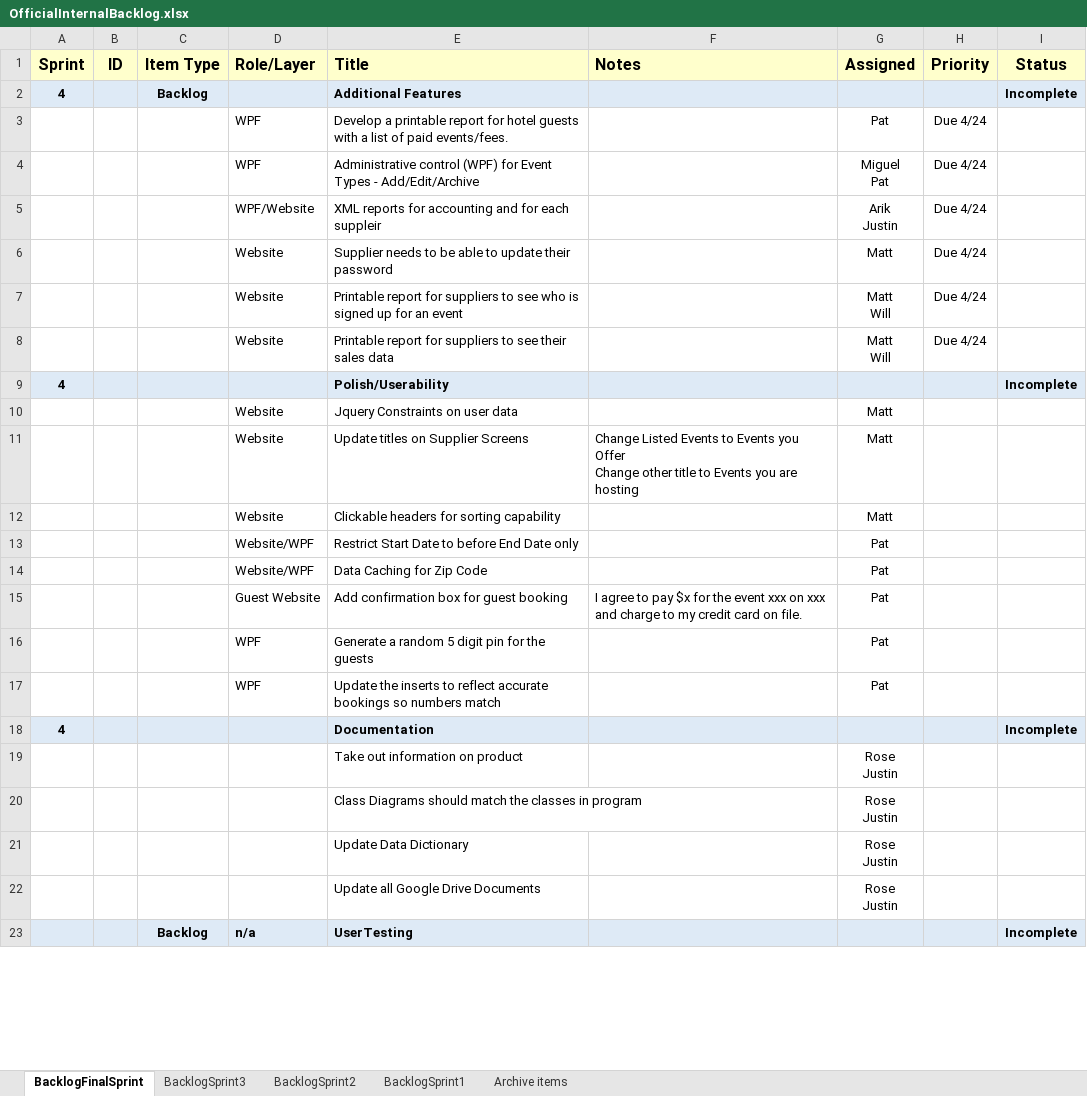
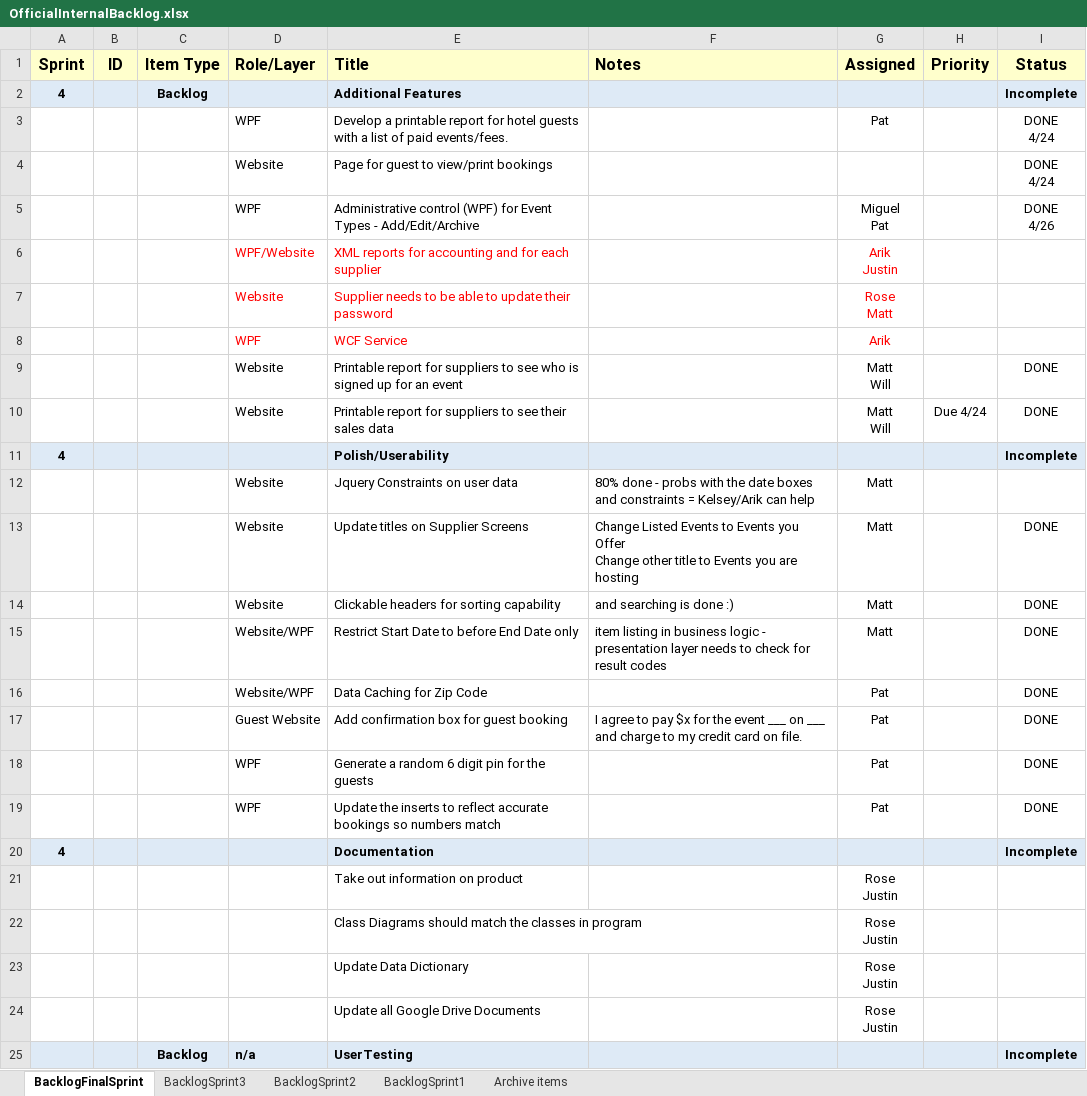
Before and after one commit to gibbygano/Capstone, an Excel workbook: OfficialInternalBacklog.xlsx, sheet BacklogFinalSprint, drawn as a sheet; only a part is shown; values as stored, in another font and other column widths than the file's, no borders; removed rows and columns are numbered as before the commit, all else as after; ↵ is a line break in a cell; the diff covers the shown part only; the diff names each change by its address in the sheet, - before the commit and + after, or states it on an @@ line.

Commit message:
backlog update and checkout time

```diff
--- a/OfficialInternalBacklog.xlsx (sheet BacklogFinalSprint)
+++ b/OfficialInternalBacklog.xlsx (sheet BacklogFinalSprint)
-H3 (Priority): Due 4/24
+H3 (Priority): (empty)
-I3 (Status): (empty)
+I3 (Status): DONE ↵ 4/24
+row 4:  |  |  | Website | Page for guest to view/print bookings |  |  |  | DONE ↵ 4/24
-H5:H7 (Priority): Due 4/24
+H5:H7 (Priority): (empty)
-I5 (Status): (empty)
+I5 (Status): DONE ↵ 4/26
-D6:E7 text colour: black
+D6:E7 text colour: #FF0000
-E6 (Title): …for each suppleir
+E6 (Title): …for each supplier
-G6:G7 text colour: black
+G6:G7 text colour: #FF0000
-G7 (Assigned): Matt
+G7 (Assigned): Rose ↵ Matt
+row 8:  |  |  | WPF | WCF Service |  | Arik
-H9 (Priority): Due 4/24
+H9 (Priority): (empty)
-I9:I10 (Status): (empty)
+I9:I10 (Status): DONE
-F12 (Notes): (empty)
+F12 (Notes): 80% done - probs with the date boxes and constraints = Kelsey/Arik can help
-I13:I14 (Status): (empty)
+I13:I14 (Status): DONE
-F14 (Notes): (empty)
+F14 (Notes): and searching is done :)
-row 13:  |  |  | Website/WPF | Restrict Start Date to before End Date only |  | Pat
+row 15:  |  |  | Website/WPF | Restrict Start Date to before End Date only | item listing in business logic - presentation layer needs to check for result codes | Matt |  | DONE
-I16:I19 (Status): (empty)
+I16:I19 (Status): DONE
-F17 (Notes): …the event xxx on xxx and charge…
+F17 (Notes): …the event ___ on ___ and charge…
-E18 (Title): Generate a random 5 digit pin for the guests
+E18 (Title): Generate a random 6 digit pin for the guests
```
Also changed, not shown: 10 edited cells elsewhere in this sheet, 4 other files.
